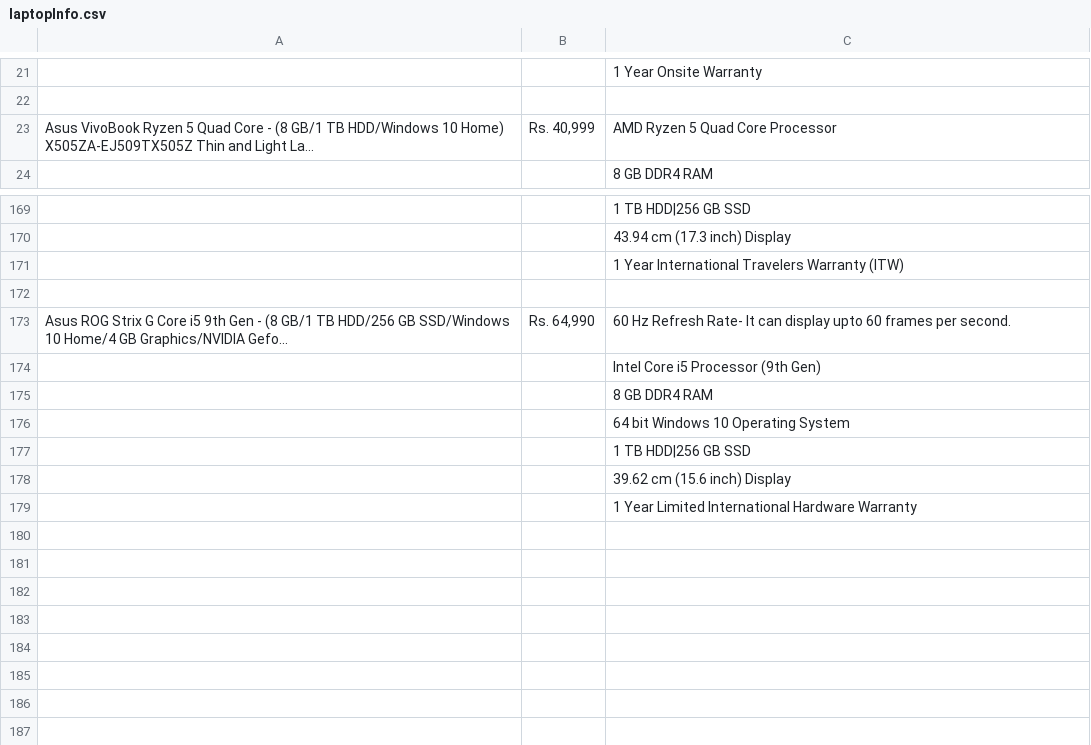
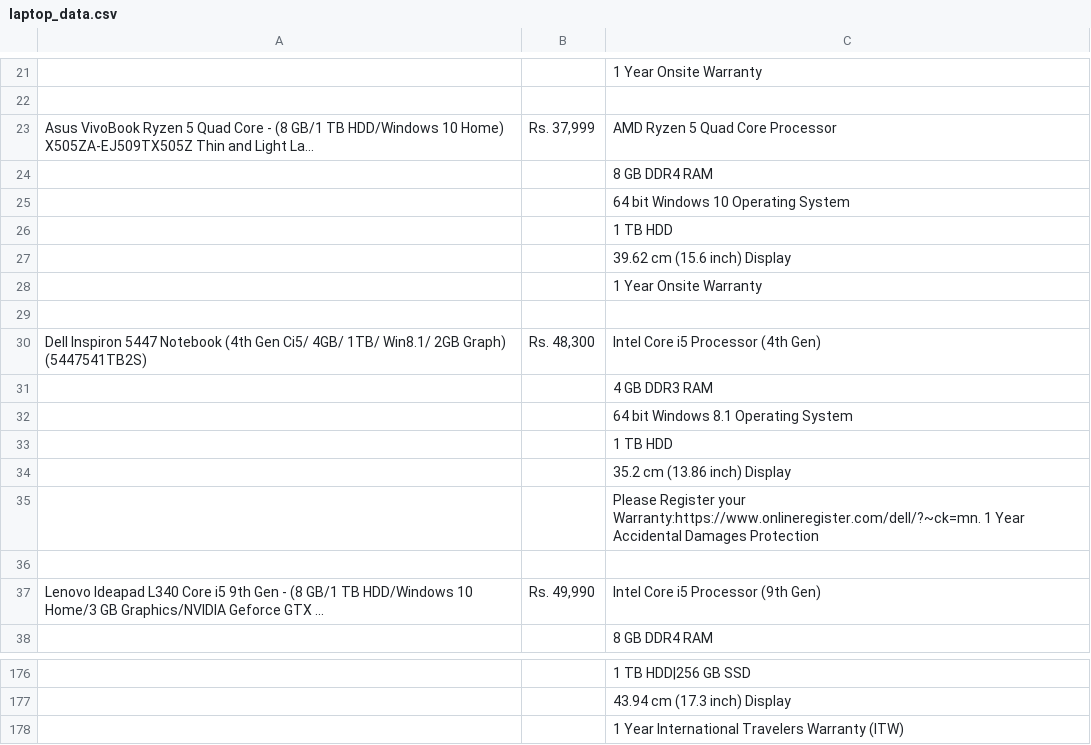
Before and after one commit to yash0307jain/flipkart-web-scraper, a CSV file: using_bs4/data/laptop_data.csv (was laptopInfo.csv), drawn as a sheet; only a part is shown, gaps mark what is left out; removed rows and columns are numbered as before the commit, all else as after; the diff covers the shown part only; the diff names each change by its address in the sheet, - before the commit and + after, or states it on an @@ line.

```diff
--- a/laptopInfo.csv
+++ b/using_bs4/data/laptop_data.csv
-B23: Rs. 40,999
+B23: Rs. 37,999
@@ row 39 moved to row 24: 8 GB DDR4 RAM @@
@@ row 40 moved to row 25: 64 bit Windows 10 Operating System @@
@@ row 41 moved to row 26: 1 TB HDD @@
@@ row 42 moved to row 27: 39.62 cm (15.6 inch) Display @@
@@ row 43 moved to row 28: 1 Year Onsite Warranty @@
+row 29: (empty)
+row 30: Dell Inspiron 5447 Notebook (4th Gen Ci5/ 4GB/ 1TB/ Win8.1/ 2GB Graph) (5447541TB2S) | Rs. 48,300 | Intel Core i5 Processor (4th Gen)
+row 31:  |  | 4 GB DDR3 RAM
+row 32:  |  | 64 bit Windows 8.1 Operating System
@@ row 48 moved to row 33: 1 TB HDD @@
+row 34:  |  | 35.2 cm (13.86 inch) Display
+row 35:  |  | Please Register your Warranty:https://www.onlineregister.com/dell/?~ck=mn. 1 Year Accidental Damages Protection
+row 36: (empty)
+row 37: Lenovo Ideapad L340 Core i5 9th Gen - (8 GB/1 TB HDD/Windows 10 Home/3 GB Graphics/NVIDIA Geforce GTX ... | Rs. 49,990 | Intel Core i5 Processor (9th Gen)
-row 172: (empty)
-row 173: Asus ROG Strix G Core i5 9th Gen - (8 GB/1 TB HDD/256 GB SSD/Windows 10 Home/4 GB Graphics/NVIDIA Gefo... | Rs. 64,990 | 60 Hz Refresh Rate- It can display upto 60 frames per second.
@@ row 174 moved to row 136: Intel Core i5 Processor (9th Gen) @@
-row 175:  |  | 8 GB DDR4 RAM
-row 176:  |  | 64 bit Windows 10 Operating System
-row 177:  |  | 1 TB HDD|256 GB SSD
-row 178:  |  | 39.62 cm (15.6 inch) Display
@@ row 179 moved to row 80: 1 Year Limited International Hardware Wa… @@
```
Also changed, not shown: 16 added rows, 19 removed rows, 22 moved rows and 4 edited cells elsewhere in this file, 8 other files.
